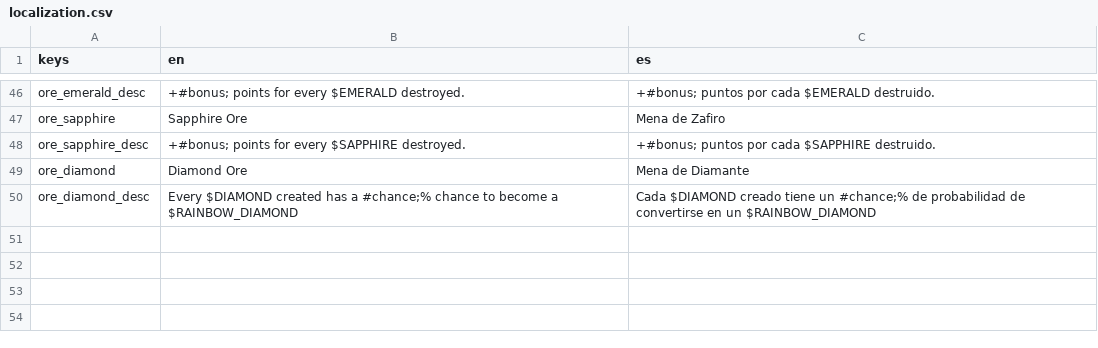
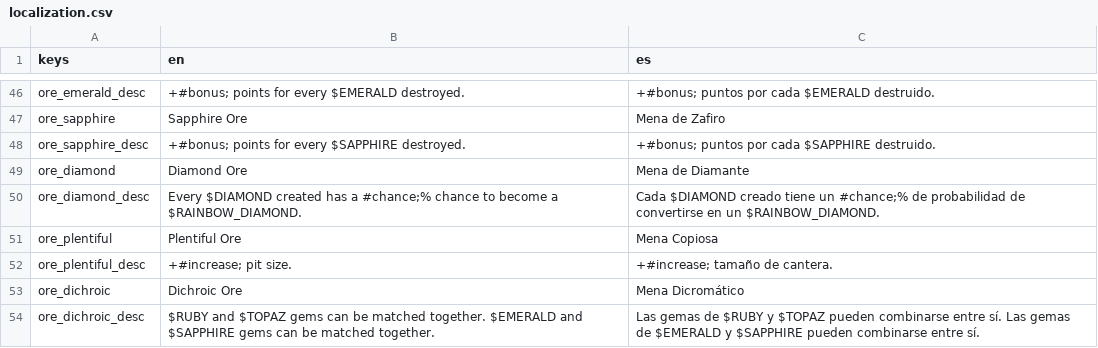
Before and after one commit to PeckyChicken/gem-miner-v2, a CSV file: assets/localization.csv, drawn as a sheet; only a part is shown, gaps mark what is left out.

Commit message:
FEATURE: Plentiful Ore added which gives +1 pit space. FEATURE: Dichroic Ore added which allows rubies to combine with topaz and emeralds to combine with sapphire

```diff
--- a/assets/localization.csv
+++ b/assets/localization.csv
@@ -49,2 +49,6 @@ ore_sapphire_desc,+#bonus; points for every $SAPPHIRE destroyed.,+#bonus; puntos
 ore_diamond,Diamond Ore,Mena de Diamante
-ore_diamond_desc,Every $DIAMOND created has a #chance;% chance to become a $RAINBOW_DIAMOND,Cada $DIAMOND creado tiene un #chance;% de probabilidad de convertirse en un $RAINBOW_DIAMOND
+ore_diamond_desc,Every $DIAMOND created has a #chance;% chance to become a $RAINBOW_DIAMOND.,Cada $DIAMOND creado tiene un #chance;% de probabilidad de convertirse en un $RAINBOW_DIAMOND.
+ore_plentiful,Plentiful Ore,Mena Copiosa
+ore_plentiful_desc,+#increase; pit size.,+#increase; tamaño de cantera.
+ore_dichroic,Dichroic Ore,Mena Dicromático
+ore_dichroic_desc,$RUBY and $TOPAZ gems can be matched together. $EMERALD and $SAPPHIRE gems can be matched together.,Las gemas de $RUBY y $TOPAZ pueden combinarse entre sí. Las gemas de $EMERALD y $SAPPHIRE pueden combinarse entre sí.
```
Also changed, not shown: 10 other files.
